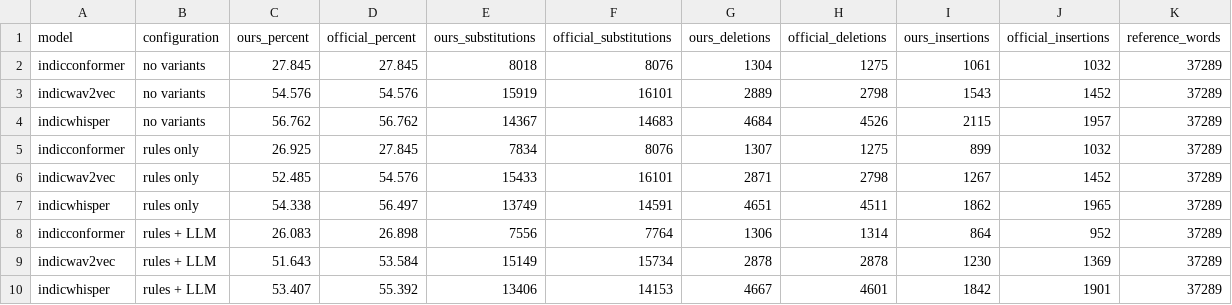
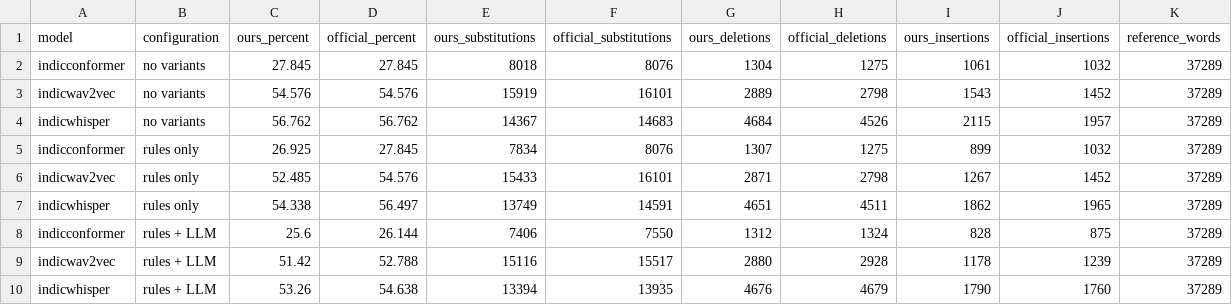
Before and after one commit to varshhhy7/DhwaniLab, a CSV file: results/oiwer/engine_crosscheck.csv, drawn as a sheet.

Commit message:
feat: switch OI-WER variants to gemma3n:e2b and add a short-word filter guard
Two local variant generators were run over the identical 3,295 references with
the identical prompt and filter, and compared with oiwer/compare_llms.py.
gemma3n:e2b wins on all three ASR models despite roughly half the effective
parameters: it proposes 2.5x fewer variants (4,871 vs 12,247) and has them
rejected three times less often (19% vs 58%), and it anchors 94.4% of word
groups against 89.5%. It is more conservative and more often right.

OI-WER, rules + LLM:
  IndicConformer  26.128% -> 25.600%
  IndicWav2Vec    51.763% -> 51.420%
  IndicWhisper    53.509% -> 53.260%

Adds a fourth filter gate. For anchors of four characters or fewer the
consonant skeletons must now match exactly rather than within one edit. On
short words a single edit frequently lands on a different real word, and
neither the skeleton nor the edit-ratio test could detect it. Four such pairs
were among the most frequent accepted variants from gemma3:4b and were each
forgiving genuine recognition errors. The guard removed 1,588 of its 6,765
accepted variants and moved OI-WER up by 0.05-0.12 points; every figure is now
post-guard.

Also fixes a parser bug that made gemma3n:e2b look unusable: it emits U+2581,
the SentencePiece word-boundary marker, in place of spaces when indenting JSON,
so json.loads rejected every response and the first 24 utterances scored as
empty. The parser now normalises that marker along with non-breaking spaces and
BOM.

score_llm.py records which variant file produced a result set, and the report
and diagram read the generator name from it rather than hardcoding it.

Filter tests: 11 -> 14, covering both directions of the short-word guard.

```diff
--- a/results/oiwer/engine_crosscheck.csv
+++ b/results/oiwer/engine_crosscheck.csv
@@ -7,4 +7,4 @@ indicwav2vec,rules only,52.485,54.576,15433,16101,2871,2798,1267,1452,37289
 indicwhisper,rules only,54.338,56.497,13749,14591,4651,4511,1862,1965,37289
-indicconformer,rules + LLM,26.083,26.898,7556,7764,1306,1314,864,952,37289
-indicwav2vec,rules + LLM,51.643,53.584,15149,15734,2878,2878,1230,1369,37289
-indicwhisper,rules + LLM,53.407,55.392,13406,14153,4667,4601,1842,1901,37289
+indicconformer,rules + LLM,25.6,26.144,7406,7550,1312,1324,828,875,37289
+indicwav2vec,rules + LLM,51.42,52.788,15116,15517,2880,2928,1178,1239,37289
+indicwhisper,rules + LLM,53.26,54.638,13394,13935,4676,4679,1790,1760,37289
```
Also changed, not shown: results/oiwer/oiwer_llm_full.csv, 14 other files.
